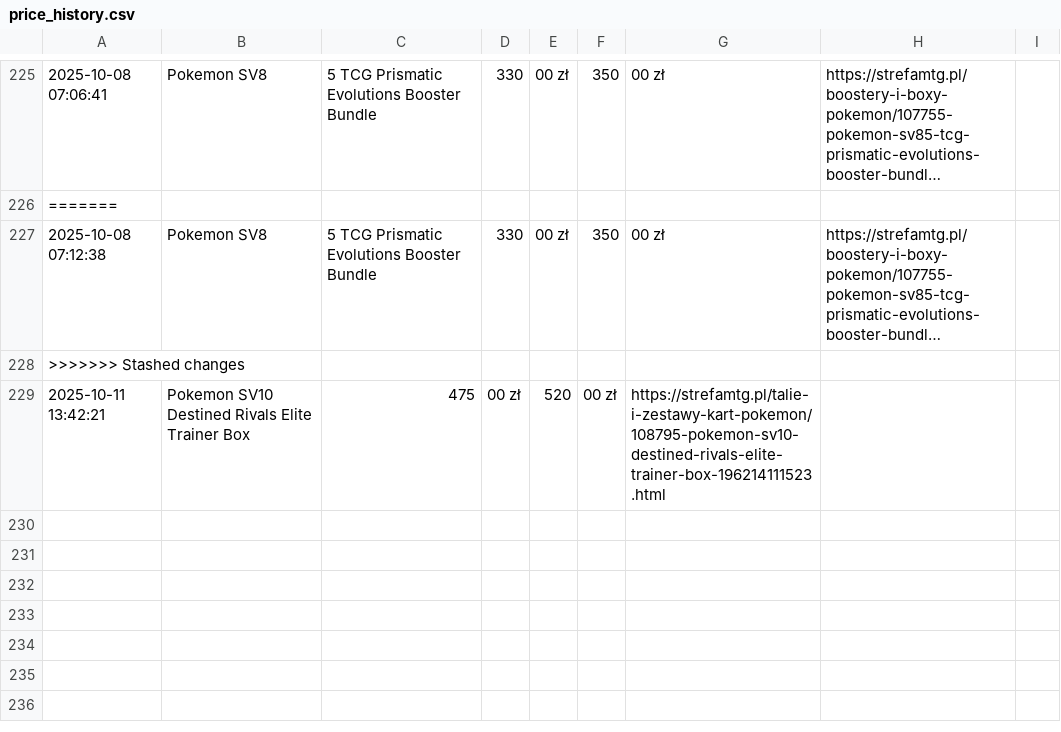
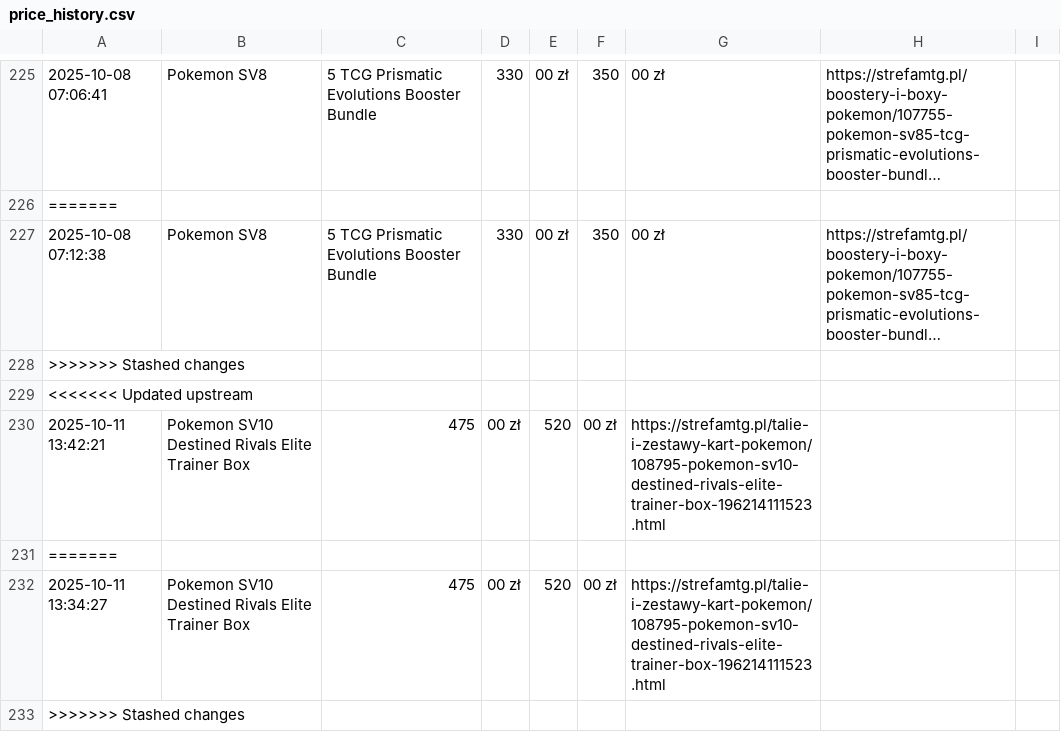
Before and after one commit to henio123/sadfgv, a CSV file: price_history.csv, drawn as a sheet; only a part is shown, gaps mark what is left out; long unchanged cells end in ….

```diff
--- a/price_history.csv
+++ b/price_history.csv
@@ -228,2 +228,6 @@
 >>>>>>> Stashed changes
+<<<<<<< Updated upstream
 2025-10-11 13:42:21,Pokemon SV10 Destined Rivals Elite Trainer Box,475,00 zł,520,00 zł,https://strefamtg.pl/talie-i-zestawy-kart-pokemon/108795-pokemon-sv10-destined-rivals-elite-trainer-box-196214111523.html
+=======
+2025-10-11 13:34:27,Pokemon SV10 Destined Rivals Elite Trainer Box,475,00 zł,520,00 zł,https://strefamtg.pl/talie-i-zestawy-kart-pokemon/108795-pokemon-sv10-destined-rivals-elite-trainer-box-196214111523.html
+>>>>>>> Stashed changes
```
Also changed, not shown: 1 other file.
